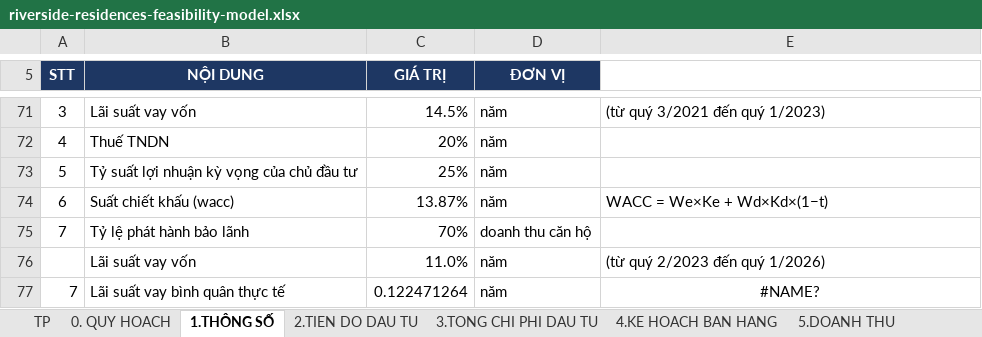
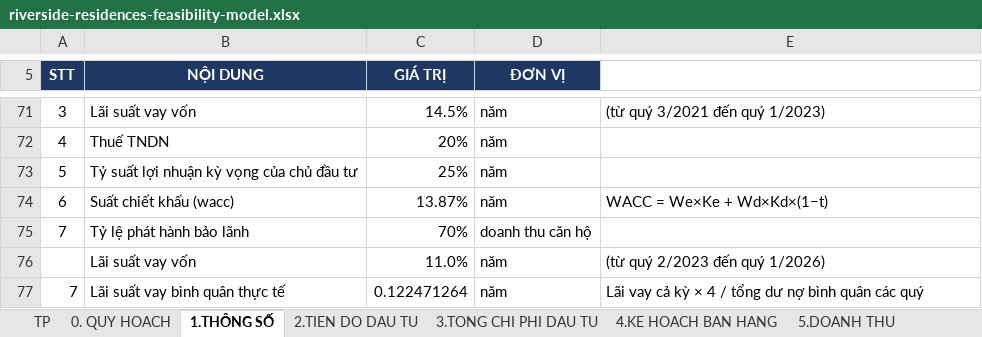
Before and after one commit to MyThuonggTr/MyProfileWeb, an Excel workbook: public/downloads/riverside-residences-feasibility-model.xlsx, sheet 1.THÔNG SỐ, drawn as a sheet; only a part is shown, gaps mark what is left out; values as stored, in another font and other column widths than the file's, no borders; the diff names each change by its address in the sheet, - before the commit and + after, or states it on an @@ line.

```diff
--- a/public/downloads/riverside-residences-feasibility-model.xlsx (sheet 1.THÔNG SỐ)
+++ b/public/downloads/riverside-residences-feasibility-model.xlsx (sheet 1.THÔNG SỐ)
-E77: #NAME?
+E77: Lãi vay cả kỳ × 4 / tổng dư nợ bình quân các quý
-E77 alignment: center
+E77 alignment: left
```
Also changed, not shown: sheet 5.DOANH THU, other sheet tabs, public/downloads/dow-jones-volatility-dataset.xlsx, public/downloads/grade-b-office-hcmc-dcf-valuation.xlsx, 11 other files.
